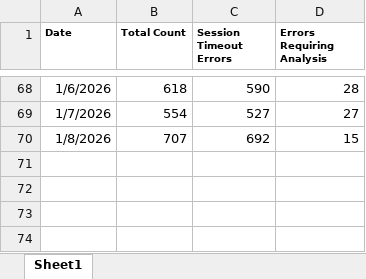
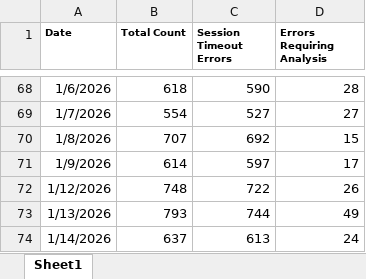
Before and after one commit to hari31785/Bridges-Monitoring-Dashboard, an Excel workbook: Monitoring Data Files/100 Error Counts/Daily 100 Error Counts.xlsx, sheet Sheet1, drawn as a sheet; only a part is shown, gaps mark what is left out; values as stored, in another font and other column widths than the file's, no borders; the diff names each change by its address in the sheet, - before the commit and + after, or states it on an @@ line.

Commit message:
Add files via upload

```diff
--- a/Monitoring Data Files/100 Error Counts/Daily 100 Error Counts.xlsx (sheet Sheet1)
+++ b/Monitoring Data Files/100 Error Counts/Daily 100 Error Counts.xlsx (sheet Sheet1)
+row 71: 1/9/2026 | 614 | 597 | 17
+row 72: 1/12/2026 | 748 | 722 | 26
+row 73: 1/13/2026 | 793 | 744 | 49
+row 74: 1/14/2026 | 637 | 613 | 24
```
